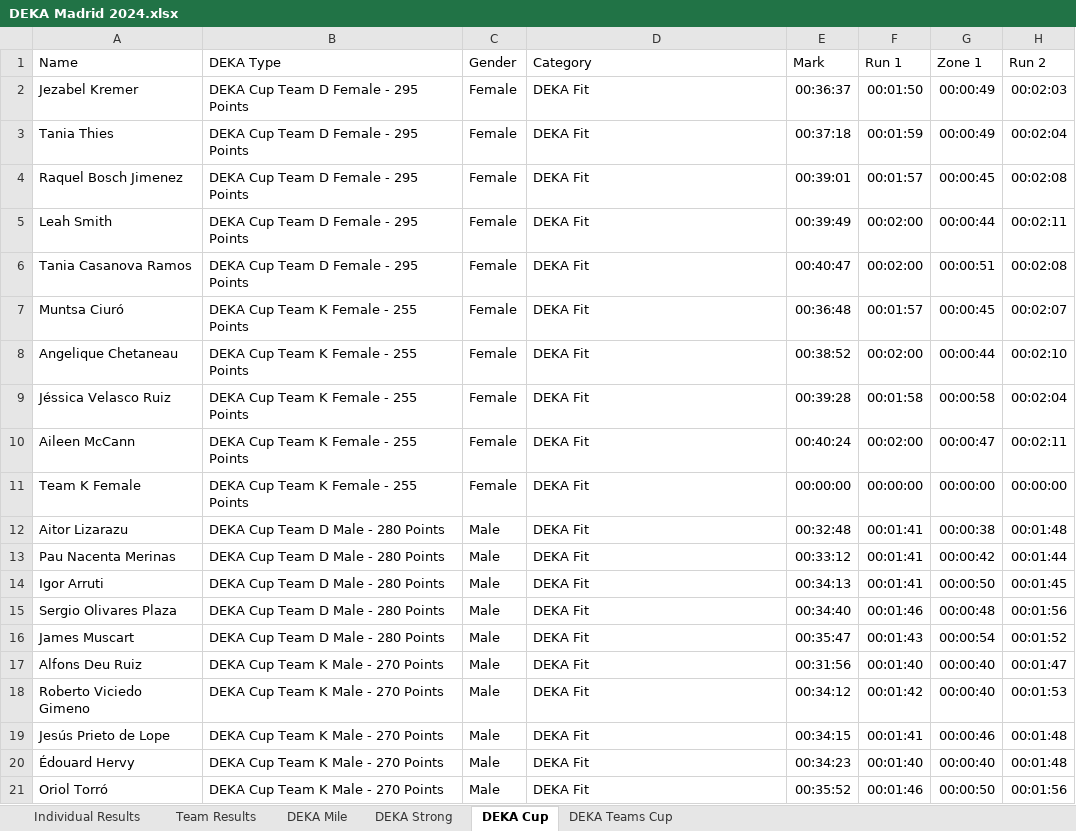
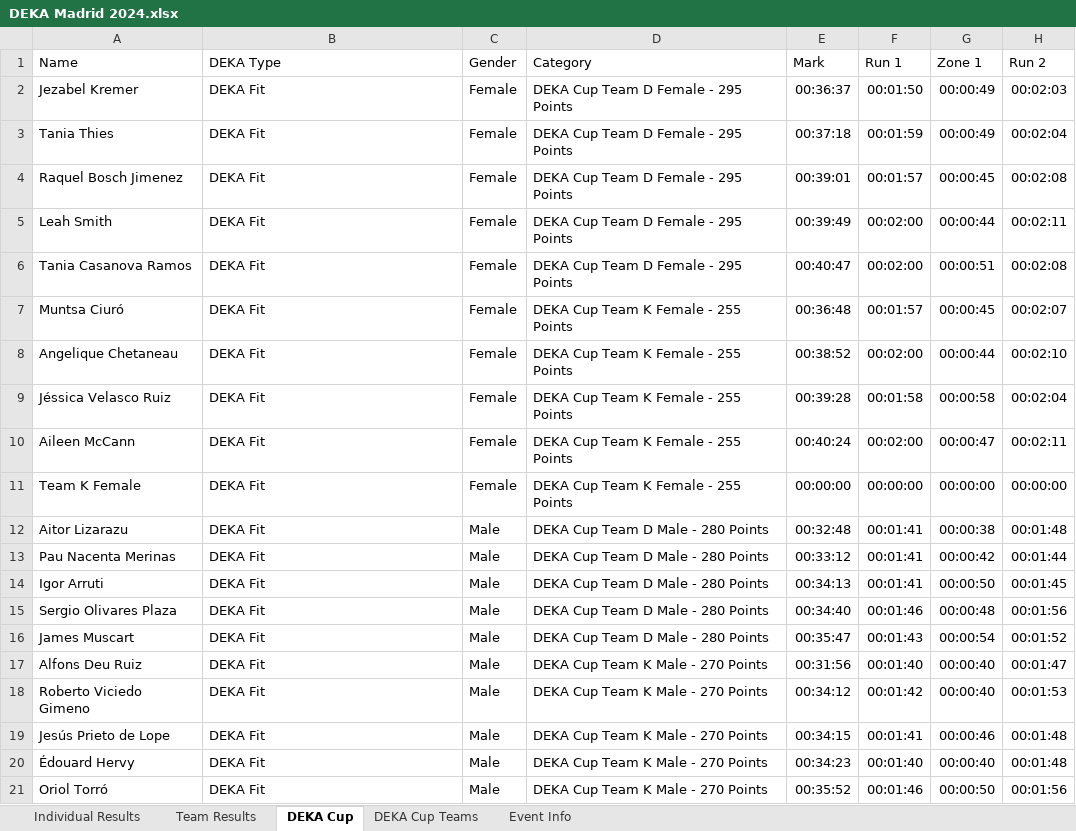
Before and after one commit to eduardo-jimenez/deka, an Excel workbook: deka-scrapper/results_excel/DEKA Madrid 2024.xlsx, sheet DEKA Cup, drawn as a sheet; only a part is shown; values as stored, in another font and other column widths than the file's, no borders; the diff names each change by its address in the sheet, - before the commit and + after, or states it on an @@ line.

Commit message:
Scrapped many results from many Spanish DEKAs

```diff
--- a/deka-scrapper/results_excel/DEKA Madrid 2024.xlsx (sheet DEKA Cup)
+++ b/deka-scrapper/results_excel/DEKA Madrid 2024.xlsx (sheet DEKA Cup)
-sheet tab: DEKA Strong
+sheet tab: DEKA Cup Teams
-sheet tab: DEKA Mile
-sheet tab: DEKA Teams Cup
+sheet tab: Event Info
@@ sheet tab order changed: Individual Results | Team Results | DEKA Cup | DEKA Cup Teams | Event Info @@
-B2:B6 (DEKA Type): DEKA Cup Team D Female - 295 Points
+B2:B6 (DEKA Type): DEKA Fit
-D2:D6 (Category): DEKA Fit
+D2:D6 (Category): DEKA Cup Team D Female - 295 Points
-B7:B11 (DEKA Type): DEKA Cup Team K Female - 255 Points
+B7:B11 (DEKA Type): DEKA Fit
-D7:D11 (Category): DEKA Fit
+D7:D11 (Category): DEKA Cup Team K Female - 255 Points
-B12:B16 (DEKA Type): DEKA Cup Team D Male - 280 Points
+B12:B16 (DEKA Type): DEKA Fit
-D12:D16 (Category): DEKA Fit
+D12:D16 (Category): DEKA Cup Team D Male - 280 Points
-B17:B21 (DEKA Type): DEKA Cup Team K Male - 270 Points
+B17:B21 (DEKA Type): DEKA Fit
-D17:D21 (Category): DEKA Fit
+D17:D21 (Category): DEKA Cup Team K Male - 270 Points
```
Also changed, not shown: sheet DEKA Cup Teams, sheet Individual Results, sheet Team Results, deka-scrapper/results_excel/DEKA Guadalajara 2024.xlsx, deka-scrapper/results_excel/DEKA Guadalajara 2025.xlsx, 13 other files.
